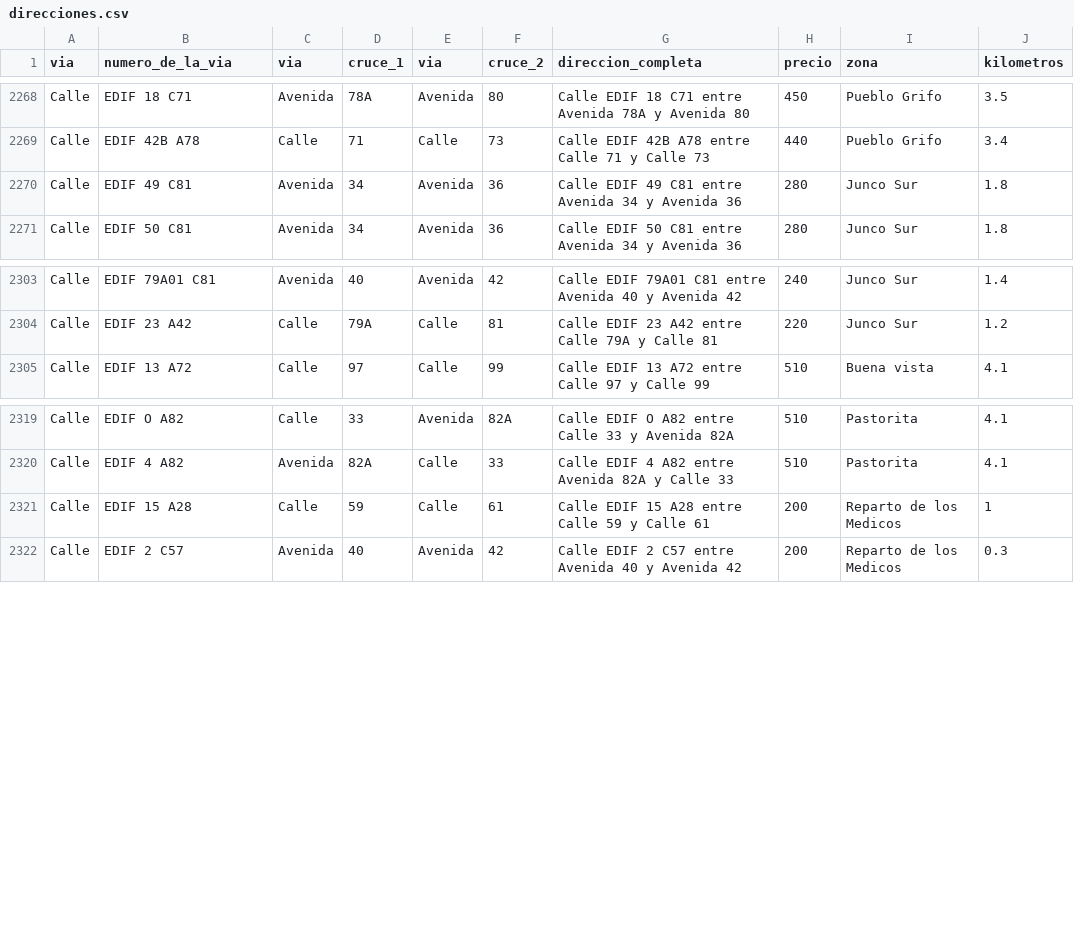
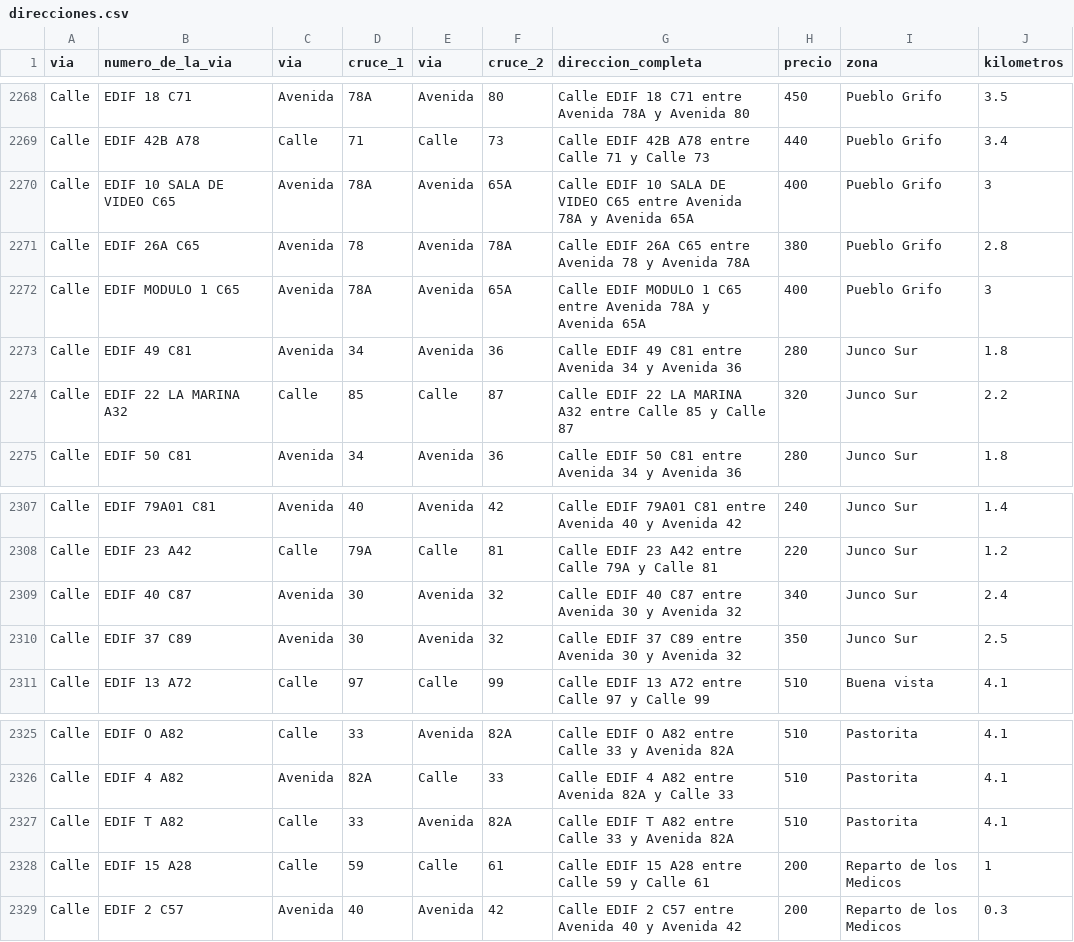
Before and after one commit to Cienfuegosexpress/reparto-cfg, a CSV file: direcciones.csv, drawn as a sheet; only a part is shown, gaps mark what is left out.

Commit message:
Add files via upload

```diff
--- a/direcciones.csv
+++ b/direcciones.csv
@@ -2269,3 +2269,7 @@ Calle,EDIF 18 C71,Avenida,78A,Avenida,80,Calle EDIF 18 C71 entre Avenida 78A y A
 Calle,EDIF 42B A78,Calle,71,Calle,73,Calle EDIF 42B A78 entre Calle 71 y Calle 73,440,Pueblo Grifo,3.4
+Calle,EDIF 10 SALA DE VIDEO C65,Avenida,78A,Avenida,65A,Calle EDIF 10 SALA DE VIDEO C65 entre Avenida 78A y Avenida 65A,400,Pueblo Grifo,3
+Calle,EDIF 26A C65,Avenida,78,Avenida,78A,Calle EDIF 26A C65 entre Avenida 78 y Avenida 78A,380,Pueblo Grifo,2.8
+Calle,EDIF MODULO 1  C65,Avenida,78A,Avenida,65A,Calle EDIF MODULO 1  C65 entre Avenida 78A y Avenida 65A,400,Pueblo Grifo,3
 Calle,EDIF 49 C81,Avenida,34,Avenida,36,Calle EDIF 49 C81 entre Avenida 34 y Avenida 36,280,Junco Sur,1.8
+Calle,EDIF 22 LA MARINA A32,Calle,85,Calle,87,Calle EDIF 22 LA MARINA A32 entre Calle 85 y Calle 87,320,Junco Sur,2.2
 Calle,EDIF 50 C81,Avenida,34,Avenida,36,Calle EDIF 50 C81 entre Avenida 34 y Avenida 36,280,Junco Sur,1.8
@@ -2304,2 +2308,4 @@ Calle,EDIF 79A01 C81,Avenida,40,Avenida,42,Calle EDIF 79A01 C81 entre Avenida 40
 Calle,EDIF 23 A42,Calle,79A,Calle,81,Calle EDIF 23 A42 entre Calle 79A y Calle 81,220,Junco Sur,1.2
+Calle,EDIF 40 C87,Avenida,30,Avenida,32,Calle EDIF 40 C87 entre Avenida 30 y Avenida 32,340,Junco Sur,2.4
+Calle,EDIF 37 C89,Avenida,30,Avenida,32,Calle EDIF 37 C89 entre Avenida 30 y Avenida 32,350,Junco Sur,2.5
 Calle,EDIF 13 A72,Calle,97,Calle,99,Calle EDIF 13 A72 entre Calle 97 y Calle 99,510,Buena vista,4.1
@@ -2320,2 +2326,3 @@ Calle,EDIF O A82,Calle,33,Avenida,82A,Calle EDIF O A82 entre Calle 33 y Avenida
 Calle,EDIF 4 A82,Avenida,82A,Calle,33,Calle EDIF 4 A82 entre Avenida 82A y Calle 33,510,Pastorita,4.1
+Calle,EDIF T A82 ,Calle,33,Avenida,82A,Calle EDIF T A82  entre Calle 33 y Avenida 82A,510,Pastorita,4.1
 Calle,EDIF 15 A28,Calle,59,Calle,61,Calle EDIF 15 A28 entre Calle 59 y Calle 61,200,Reparto de los Medicos,1
```
